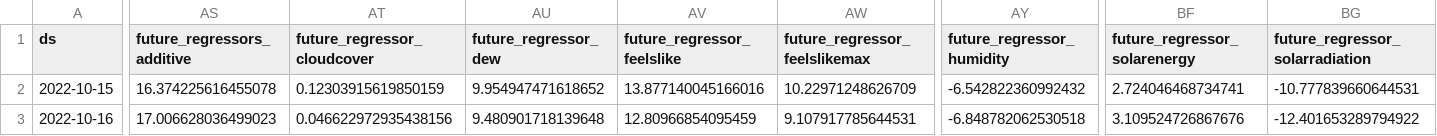
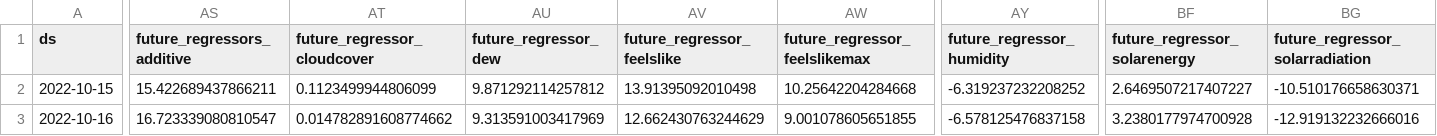
Before and after one commit to drdevinhopkins/hourly-report-neuralprophet, a CSV file: forecasts/daily_visits_with_weather_raw.csv, drawn as a sheet; only a part is shown, gaps mark what is left out; the diff covers the shown part only; the diff names each change by its address in the sheet, - before the commit and + after, or states it on an @@ line.

```diff
--- a/forecasts/daily_visits_with_weather_raw.csv
+++ b/forecasts/daily_visits_with_weather_raw.csv
-AS2 (future_regressors_additive): 16.374225616455078
+AS2 (future_regressors_additive): 15.422689437866211
-AT2 (future_regressor_cloudcover): 0.12303915619850159
+AT2 (future_regressor_cloudcover): 0.1123499944806099
-AU2 (future_regressor_dew): 9.954947471618652
+AU2 (future_regressor_dew): 9.871292114257812
-AV2 (future_regressor_feelslike): 13.877140045166016
+AV2 (future_regressor_feelslike): 13.91395092010498
-AW2 (future_regressor_feelslikemax): 10.22971248626709
+AW2 (future_regressor_feelslikemax): 10.25642204284668
-AY2 (future_regressor_humidity): -6.542822360992432
+AY2 (future_regressor_humidity): -6.319237232208252
-BF2 (future_regressor_solarenergy): 2.724046468734741
+BF2 (future_regressor_solarenergy): 2.6469507217407227
-BG2 (future_regressor_solarradiation): -10.777839660644531
+BG2 (future_regressor_solarradiation): -10.510176658630371
-AS3 (future_regressors_additive): 17.006628036499023
+AS3 (future_regressors_additive): 16.723339080810547
-AT3 (future_regressor_cloudcover): 0.046622972935438156
+AT3 (future_regressor_cloudcover): 0.014782891608774662
-AU3 (future_regressor_dew): 9.480901718139648
+AU3 (future_regressor_dew): 9.313591003417969
-AV3 (future_regressor_feelslike): 12.80966854095459
+AV3 (future_regressor_feelslike): 12.662430763244629
-AW3 (future_regressor_feelslikemax): 9.107917785644531
+AW3 (future_regressor_feelslikemax): 9.001078605651855
-AY3 (future_regressor_humidity): -6.848782062530518
+AY3 (future_regressor_humidity): -6.578125476837158
-BF3 (future_regressor_solarenergy): 3.109524726867676
+BF3 (future_regressor_solarenergy): 3.2380177974700928
-BG3 (future_regressor_solarradiation): -12.401653289794922
+BG3 (future_regressor_solarradiation): -12.919132232666016
```
Also changed, not shown: 116 edited cells elsewhere in this file, forecasts/inflow_raw.csv, forecasts/inflow_with_weather_raw.csv, 11 other files.
